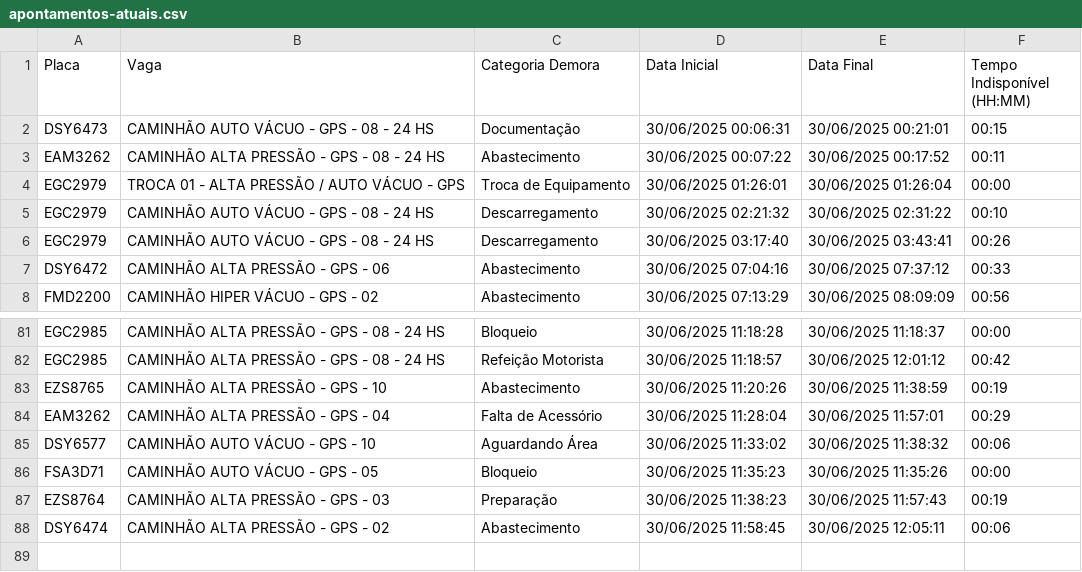
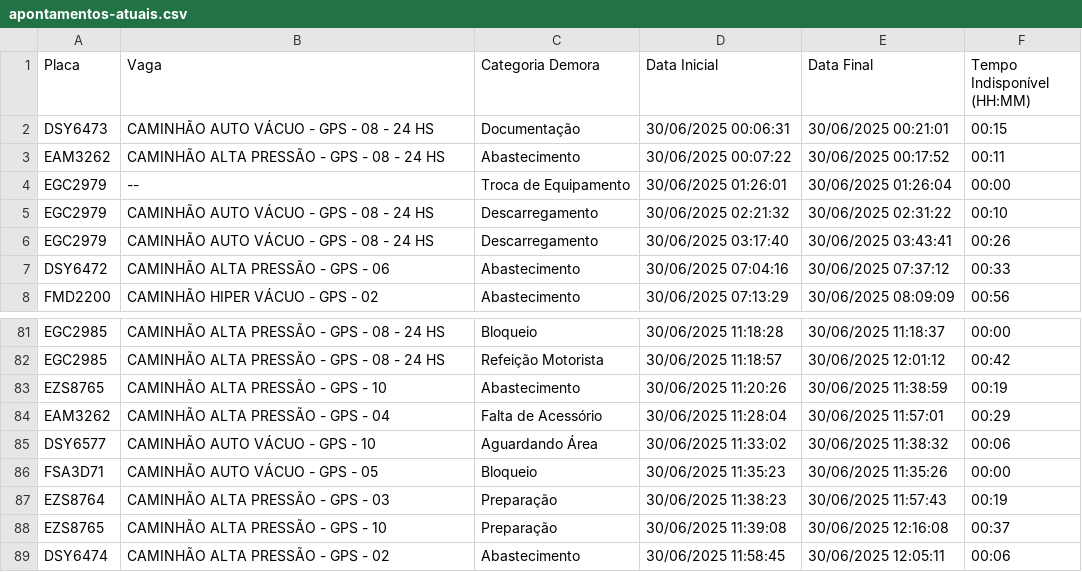
Before and after one commit to GrupoGps-Mecanizada/Apontamento-Dos-Tablets, a CSV file: data/apontamentos-atuais.csv, drawn as a sheet; only a part is shown, gaps mark what is left out.

Commit message:
🔄 Auto-refresh 43: 30/06/2025, 12:22:57

```diff
--- a/data/apontamentos-atuais.csv
+++ b/data/apontamentos-atuais.csv
@@ -3,3 +3,3 @@
 "EAM3262";"CAMINHÃO ALTA PRESSÃO - GPS - 08 - 24 HS";"Abastecimento";"30/06/2025 00:07:22";"30/06/2025 00:17:52";"00:11"
-"EGC2979";"TROCA 01 - ALTA PRESSÃO / AUTO VÁCUO - GPS";"Troca de Equipamento";"30/06/2025 01:26:01";"30/06/2025 01:26:04";"00:00"
+"EGC2979";"--";"Troca de Equipamento";"30/06/2025 01:26:01";"30/06/2025 01:26:04";"00:00"
 "EGC2979";"CAMINHÃO AUTO VÁCUO - GPS - 08 - 24 HS";"Descarregamento";"30/06/2025 02:21:32";"30/06/2025 02:31:22";"00:10"
@@ -87,2 +87,3 @@
 "EZS8764";"CAMINHÃO ALTA PRESSÃO - GPS - 03";"Preparação";"30/06/2025 11:38:23";"30/06/2025 11:57:43";"00:19"
+"EZS8765";"CAMINHÃO ALTA PRESSÃO - GPS - 10";"Preparação";"30/06/2025 11:39:08";"30/06/2025 12:16:08";"00:37"
 "DSY6474";"CAMINHÃO ALTA PRESSÃO - GPS - 02";"Abastecimento";"30/06/2025 11:58:45";"30/06/2025 12:05:11";"00:06"
```
